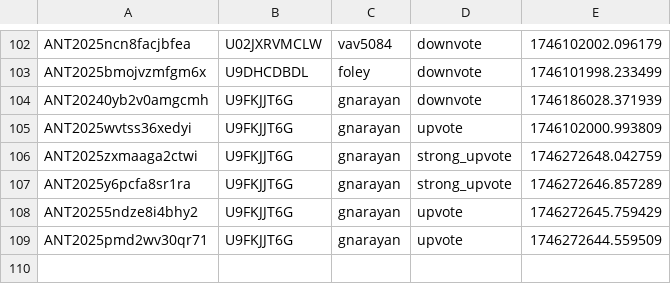
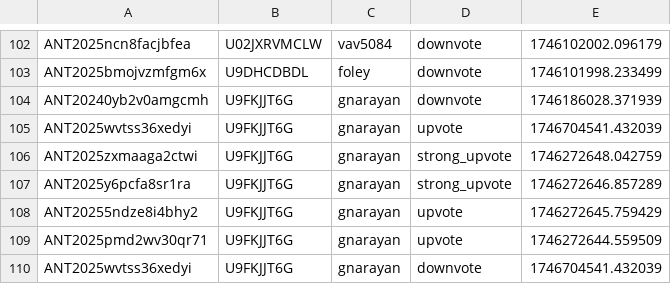
Before and after one commit to VTDA-Group/antares-filter-slackbots, a CSV file: data/LAISS_anomalies/voting_history.csv, drawn as a sheet; only a part is shown, gaps mark what is left out.

```diff
--- a/data/LAISS_anomalies/voting_history.csv
+++ b/data/LAISS_anomalies/voting_history.csv
@@ -104,3 +104,3 @@ ANT2025bmojvzmfgm6x,U9DHCDBDL,foley,downvote,1746101998.233499
 ANT20240yb2v0amgcmh,U9FKJJT6G,gnarayan,downvote,1746186028.371939
-ANT2025wvtss36xedyi,U9FKJJT6G,gnarayan,upvote,1746102000.993809
+ANT2025wvtss36xedyi,U9FKJJT6G,gnarayan,upvote,1746704541.432039
 ANT2025zxmaaga2ctwi,U9FKJJT6G,gnarayan,strong_upvote,1746272648.042759
@@ -109 +109,2 @@ ANT20255ndze8i4bhy2,U9FKJJT6G,gnarayan,upvote,1746272645.759429
 ANT2025pmd2wv30qr71,U9FKJJT6G,gnarayan,upvote,1746272644.559509
+ANT2025wvtss36xedyi,U9FKJJT6G,gnarayan,downvote,1746704541.432039
```
Also changed, not shown: 1 other file.
